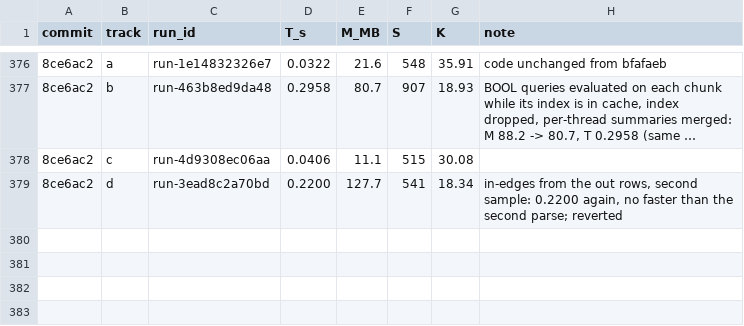
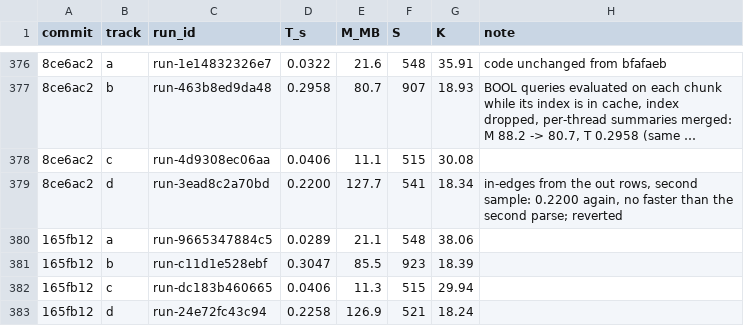
Before and after one commit to FrankChinedu/speed-demon, a TSV file: dev/tools/runs.tsv, drawn as a sheet; only a part is shown, gaps mark what is left out; long unchanged cells end in …; the diff names each change by its address in the sheet, - before the commit and + after, or states it on an @@ line.

```diff
--- a/dev/tools/runs.tsv
+++ b/dev/tools/runs.tsv
+row 380: 165fb12 | a | run-9665347884c5 | 0.0289 | 21.1 | 548 | 38.06
+row 381: 165fb12 | b | run-c11d1e528ebf | 0.3047 | 85.5 | 923 | 18.39
+row 382: 165fb12 | c | run-dc183b460665 | 0.0406 | 11.3 | 515 | 29.94
+row 383: 165fb12 | d | run-24e72fc43c94 | 0.2258 | 126.9 | 521 | 18.24
```
